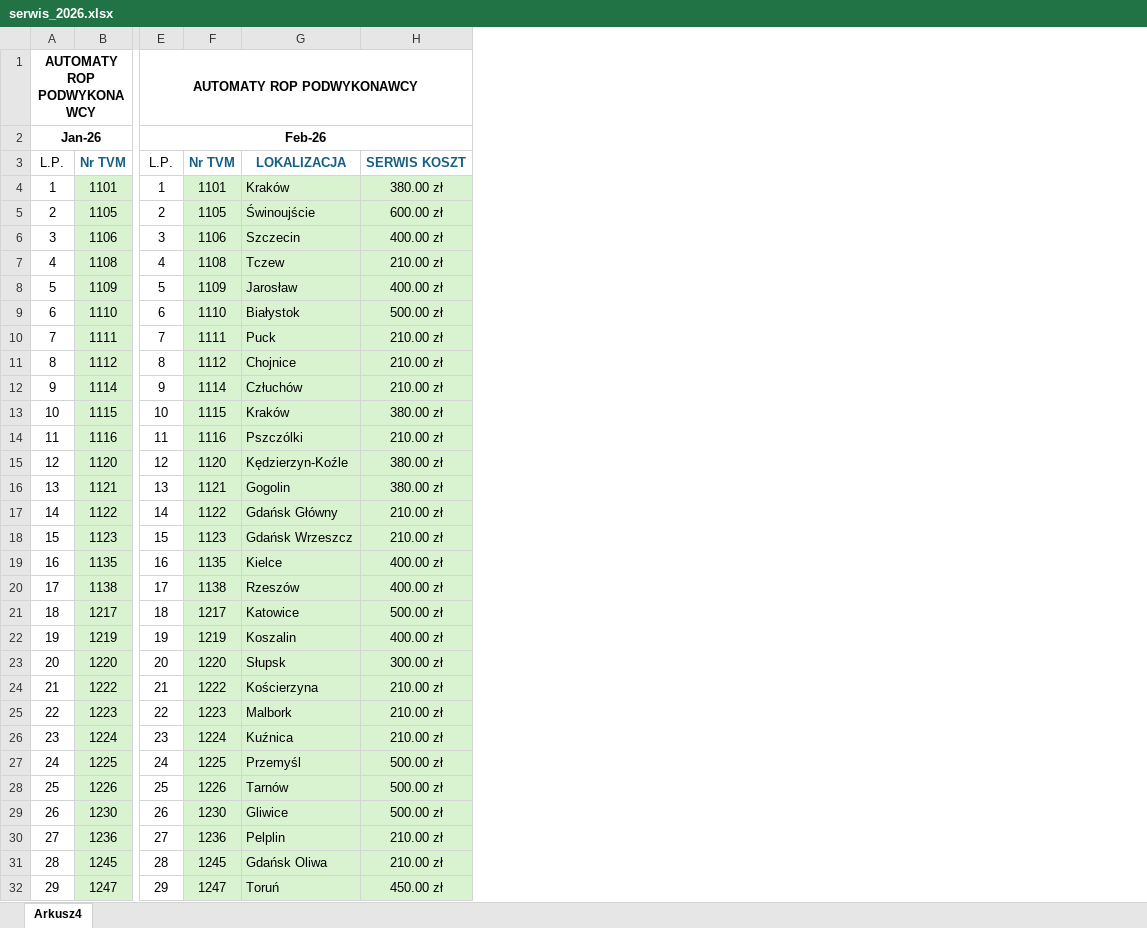
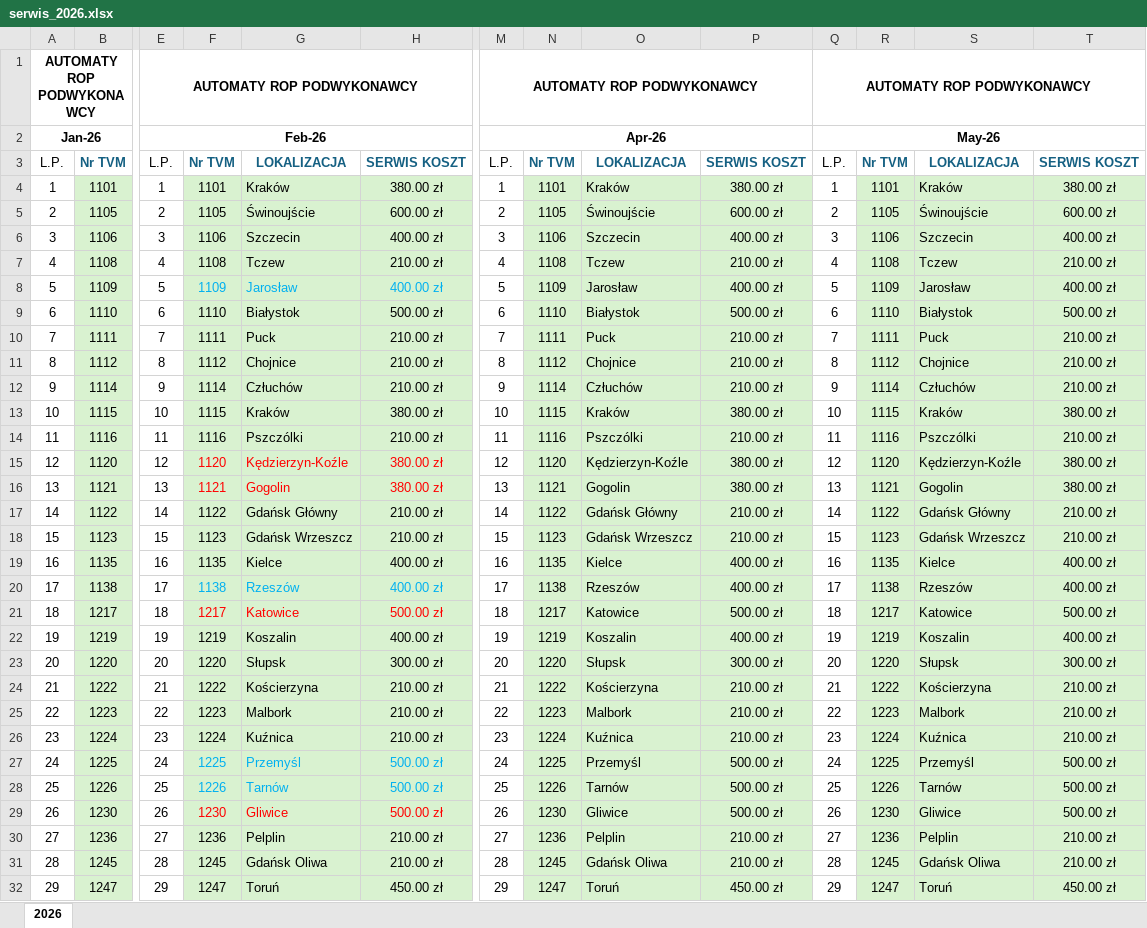
Before and after one commit to antek123213/PiL_excel, an Excel workbook: Koszty/serwis_2026.xlsx, sheet 2026, drawn as a sheet; only a part is shown, gaps mark what is left out; values as stored, in another font and other column widths than the file's, no borders; the diff names each change by its address in the sheet, - before the commit and + after, or states it on an @@ line.

```diff
--- a/Koszty/serwis_2026.xlsx (sheet 2026)
+++ b/Koszty/serwis_2026.xlsx (sheet 2026)
-sheet tab: Arkusz4
+sheet tab: 2026
+column M, rows 1-32: AUTOMATY ROP PODWYKONAWCY | Apr-26 | L.P. | 1 | 2 | 3 | 4 | 5 | 6 | 7 | 8 | 9 | 10 | 11 | 12 | 13 | 14 | 15 | 16 | 17 | 18 | 19 | 20 | 21 | 22 | 23 | 24 | 25 | 26 | 27 | 28 | 29
+column N, rows 3-32: Nr TVM | 1101 | 1105 | 1106 | 1108 | 1109 | 1110 | 1111 | 1112 | 1114 | 1115 | 1116 | 1120 | 1121 | 1122 | 1123 | 1135 | 1138 | 1217 | 1219 | 1220 | 1222 | 1223 | 1224 | 1225 | 1226 | 1230 | 1236 | 1245 | 1247
+column O, rows 3-32: LOKALIZACJA | Kraków | Świnoujście | Szczecin | Tczew | Jarosław | Białystok | Puck | Chojnice | Człuchów | Kraków | Pszczólki | Kędzierzyn-Koźle | Gogolin | Gdańsk Główny | Gdańsk Wrzeszcz | Kielce | Rzeszów | Katowice | Koszalin | Słupsk | Kościerzyna | Malbork | Kuźnica | Przemyśl | Tarnów | Gliwice | Pelplin | Gdańsk Oliwa | Toruń
+column P, rows 3-32: SERWIS KOSZT | 380.00 zł | 600.00 zł | 400.00 zł | 210.00 zł | 400.00 zł | 500.00 zł | 210.00 zł | 210.00 zł | 210.00 zł | 380.00 zł | 210.00 zł | 380.00 zł | 380.00 zł | 210.00 zł | 210.00 zł | 400.00 zł | 400.00 zł | 500.00 zł | 400.00 zł | 300.00 zł | 210.00 zł | 210.00 zł | 210.00 zł | 500.00 zł | 500.00 zł | 500.00 zł | 210.00 zł | 210.00 zł | 450.00 zł
+column Q, rows 1-32: AUTOMATY ROP PODWYKONAWCY | May-26 | L.P. | 1 | 2 | 3 | 4 | 5 | 6 | 7 | 8 | 9 | 10 | 11 | 12 | 13 | 14 | 15 | 16 | 17 | 18 | 19 | 20 | 21 | 22 | 23 | 24 | 25 | 26 | 27 | 28 | 29
+column R, rows 3-32: Nr TVM | 1101 | 1105 | 1106 | 1108 | 1109 | 1110 | 1111 | 1112 | 1114 | 1115 | 1116 | 1120 | 1121 | 1122 | 1123 | 1135 | 1138 | 1217 | 1219 | 1220 | 1222 | 1223 | 1224 | 1225 | 1226 | 1230 | 1236 | 1245 | 1247
+column S, rows 3-32: LOKALIZACJA | Kraków | Świnoujście | Szczecin | Tczew | Jarosław | Białystok | Puck | Chojnice | Człuchów | Kraków | Pszczólki | Kędzierzyn-Koźle | Gogolin | Gdańsk Główny | Gdańsk Wrzeszcz | Kielce | Rzeszów | Katowice | Koszalin | Słupsk | Kościerzyna | Malbork | Kuźnica | Przemyśl | Tarnów | Gliwice | Pelplin | Gdańsk Oliwa | Toruń
+column T, rows 3-32: SERWIS KOSZT | 380.00 zł | 600.00 zł | 400.00 zł | 210.00 zł | 400.00 zł | 500.00 zł | 210.00 zł | 210.00 zł | 210.00 zł | 380.00 zł | 210.00 zł | 380.00 zł | 380.00 zł | 210.00 zł | 210.00 zł | 400.00 zł | 400.00 zł | 500.00 zł | 400.00 zł | 300.00 zł | 210.00 zł | 210.00 zł | 210.00 zł | 500.00 zł | 500.00 zł | 500.00 zł | 210.00 zł | 210.00 zł | 450.00 zł
-F8:H8 text colour: black
+F8:H8 text colour: #00B0F0
-F15:H16 text colour: black
+F15:H16 text colour: #FF0000
-F20:H20 text colour: black
+F20:H20 text colour: #00B0F0
-F21:H21 text colour: black
+F21:H21 text colour: #FF0000
-F27:H28 text colour: black
+F27:H28 text colour: #00B0F0
-F29:H29 text colour: black
+F29:H29 text colour: #FF0000
```
Also changed, not shown: Koszty/P&L_koszty_ROP.xlsx, Koszty/amortyzacja_26.xlsx, 19 other files.
